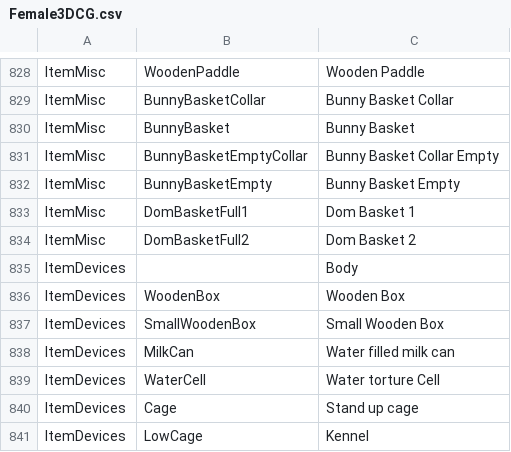
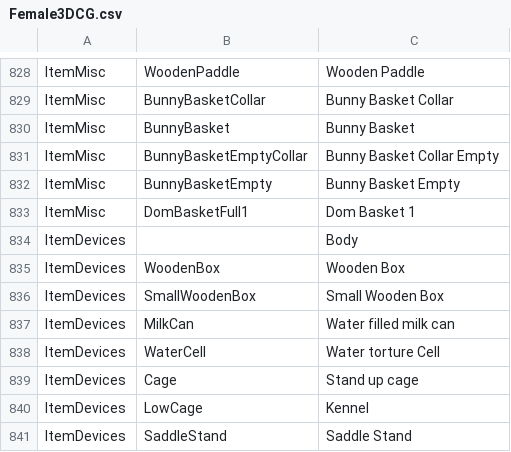
Before and after one commit to BunnyMadMan/Bondage-College, a CSV file: BondageClub/Assets/Female3DCG/Female3DCG.csv, drawn as a sheet; only a part is shown, gaps mark what is left out; the shorter side is filled out with more unchanged rows.

Commit message:
Update Female3DCG.csv

```diff
--- a/BondageClub/Assets/Female3DCG/Female3DCG.csv
+++ b/BondageClub/Assets/Female3DCG/Female3DCG.csv
@@ -833,3 +833,2 @@ ItemMisc,BunnyBasketEmpty,Bunny Basket Empty
 ItemMisc,DomBasketFull1,Dom Basket 1
-ItemMisc,DomBasketFull2,Dom Basket 2
 ItemDevices,,Body
```
